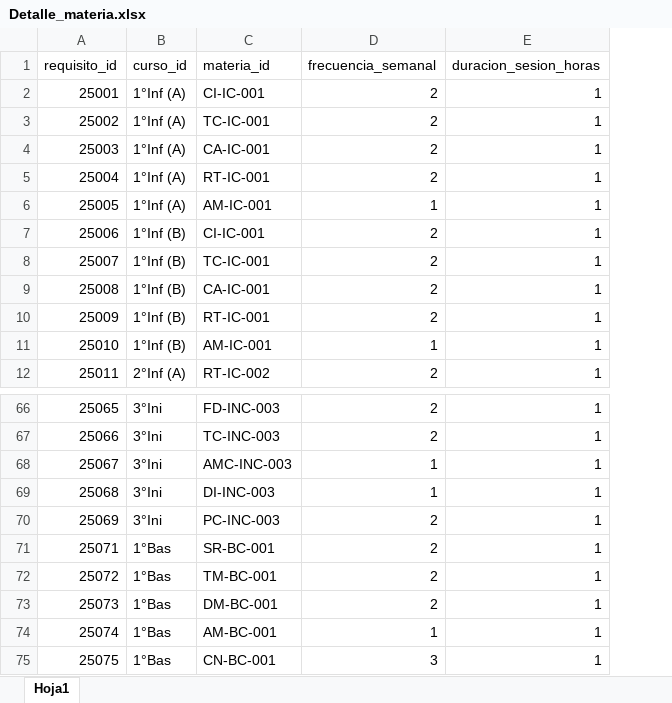
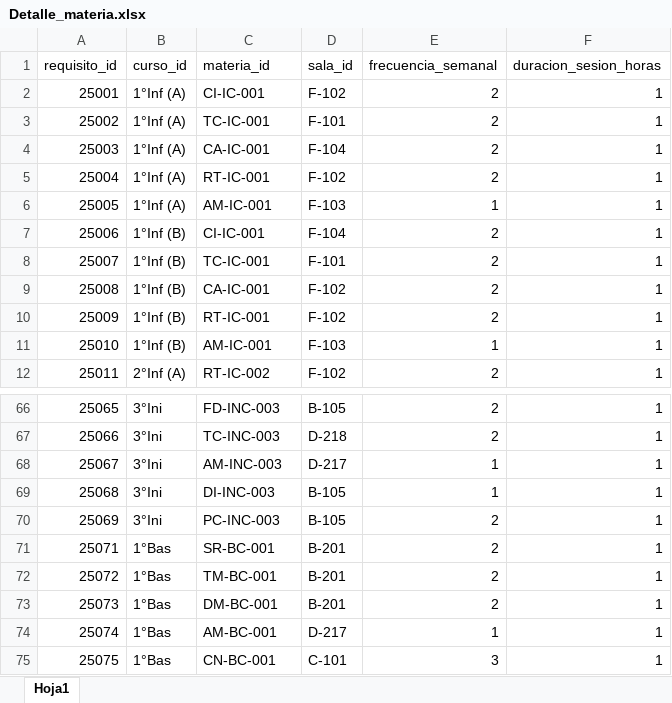
Before and after one commit to AndrewHerrada/Timetabling, an Excel workbook: db/tablas_procesadas/Detalle_materia.xlsx, sheet Hoja1, drawn as a sheet; only a part is shown, gaps mark what is left out; values as stored, in another font and other column widths than the file's, no borders; the diff names each change by its address in the sheet, - before the commit and + after, or states it on an @@ line.

Commit message:
Correccion de tablas

```diff
--- a/db/tablas_procesadas/Detalle_materia.xlsx (sheet Hoja1)
+++ b/db/tablas_procesadas/Detalle_materia.xlsx (sheet Hoja1)
+column D (sala_id), rows 2-12: F-102 | F-101 | F-104 | F-102 | F-103 | F-104 | F-101 | F-102 | F-102 | F-103 | F-102; rows 66-75: B-105 | D-218 | D-217 | B-105 | B-105 | B-201 | B-201 | B-201 | D-217 | C-101
-C68 (materia_id): AMC-INC-003
+C68 (materia_id): AM-INC-003
```
Also changed, not shown: db/Sala.xlsx, db/tablas_procesadas/Materia.xlsx.
